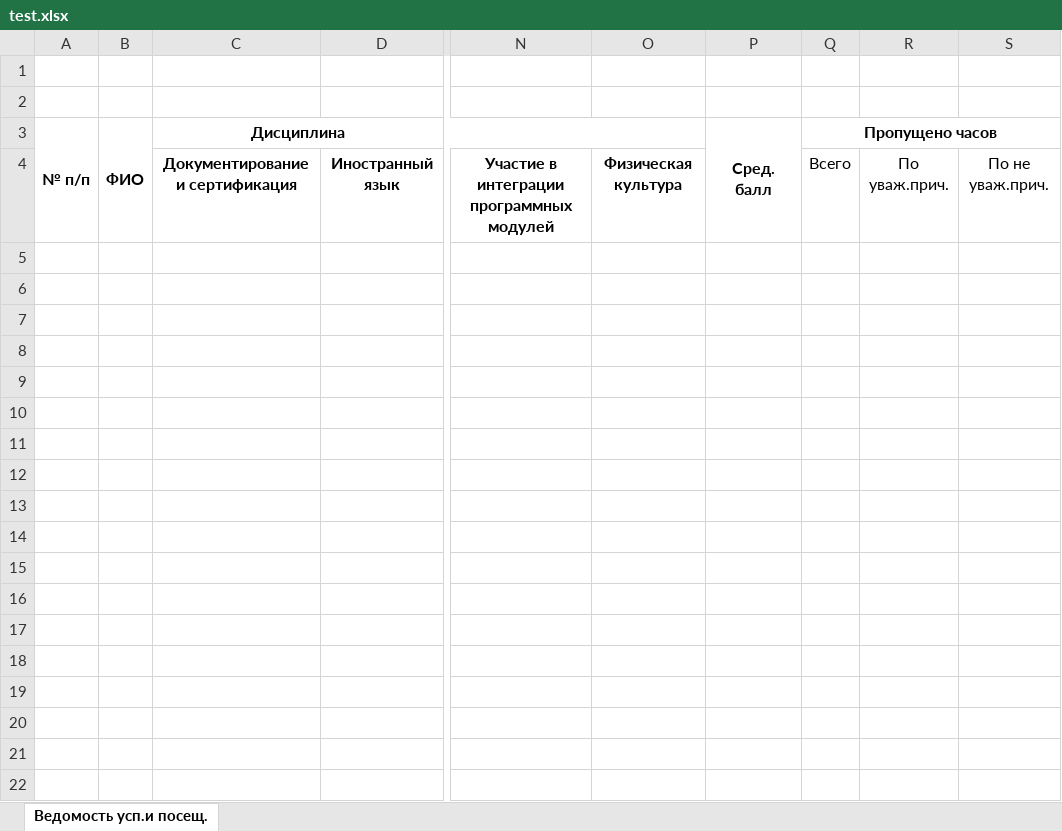
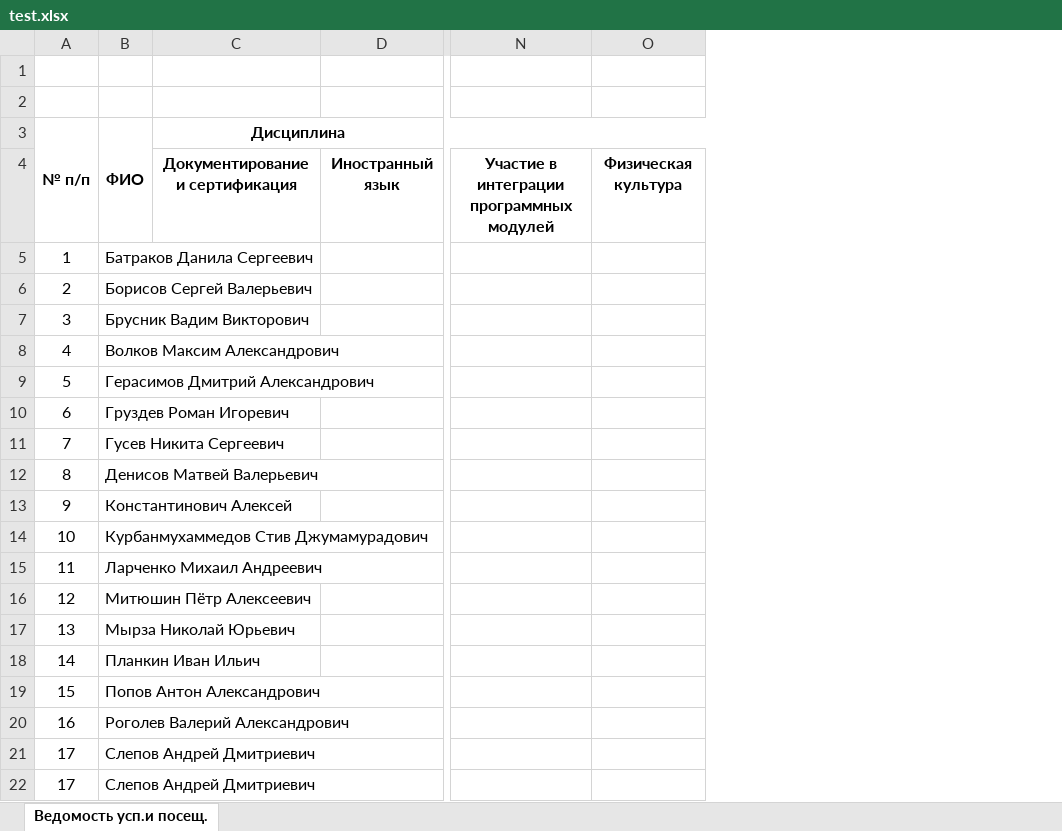
Before and after one commit to dmakger/ParserSchedule, an Excel workbook: test.xlsx, sheet Ведомость усп.и посещ., drawn as a sheet; only a part is shown, gaps mark what is left out; values as stored, in another font and other column widths than the file's, no borders; removed rows and columns are numbered as before the commit, all else as after; rows hold the shown columns only; the diff names each change by its address in the sheet, - before the commit and + after, or states it on an @@ line.

```diff
--- a/test.xlsx (sheet Ведомость усп.и посещ.)
+++ b/test.xlsx (sheet Ведомость усп.и посещ.)
-column A (№ п/п), empty
-column B (ФИО), empty
+column A (№ п/п), empty
+column B (ФИО), empty
-column P (Сред. балл), empty
-column Q (Пропущено часов), row 4: Всего
-column R, row 4: По уваж.прич.
-column S, row 4: По не уваж.прич.
+row 5: 1 | Батраков Данила Сергеевич
+row 6: 2 | Борисов Сергей Валерьевич
+row 7: 3 | Брусник Вадим Викторович
+row 8: 4 | Волков Максим Александрович
+row 9: 5 | Герасимов Дмитрий Александрович
+row 10: 6 | Груздев Роман Игоревич
+row 11: 7 | Гусев Никита Сергеевич
+row 12: 8 | Денисов Матвей Валерьевич
+row 13: 9 | Константинович Алексей
+row 14: 10 | Курбанмухаммедов Стив Джумамурадович
+row 15: 11 | Ларченко Михаил Андреевич
+row 16: 12 | Митюшин Пётр Алексеевич
+row 17: 13 | Мырза Николай Юрьевич
+row 18: 14 | Планкин Иван Ильич
+row 19: 15 | Попов Антон Александрович
+row 20: 16 | Роголев Валерий Александрович
+row 21: 17 | Слепов Андрей Дмитриевич
+row 22: 17 | Слепов Андрей Дмитриевич
```
Also changed, not shown: 3 other files.
